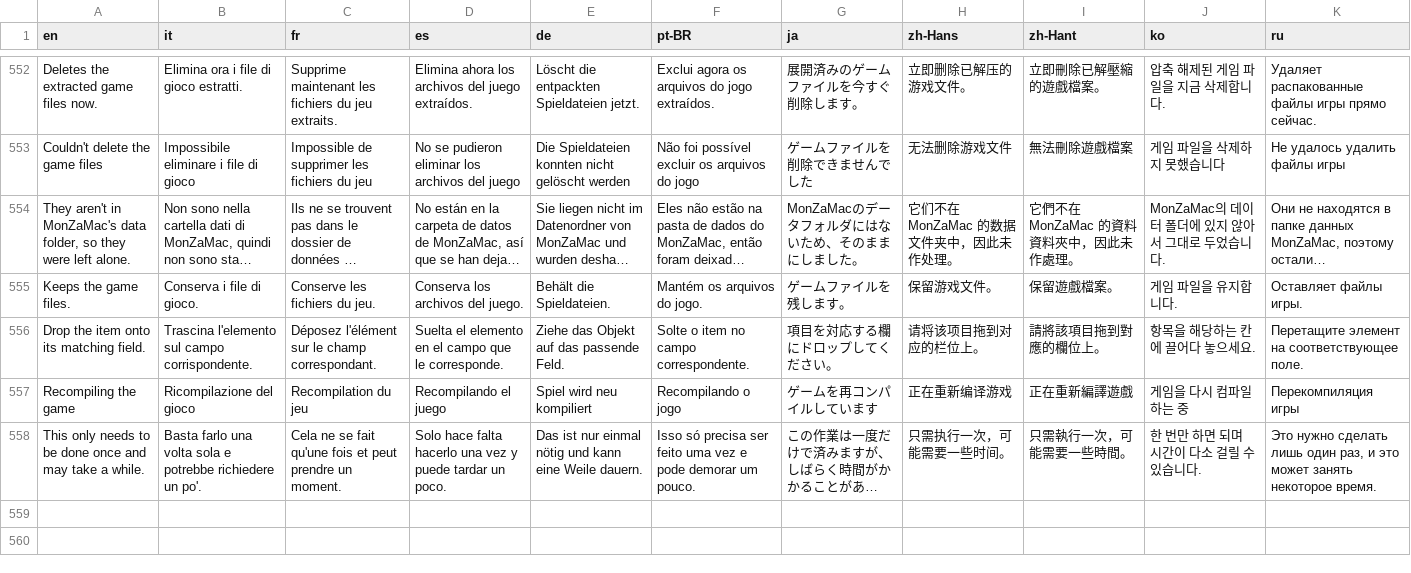
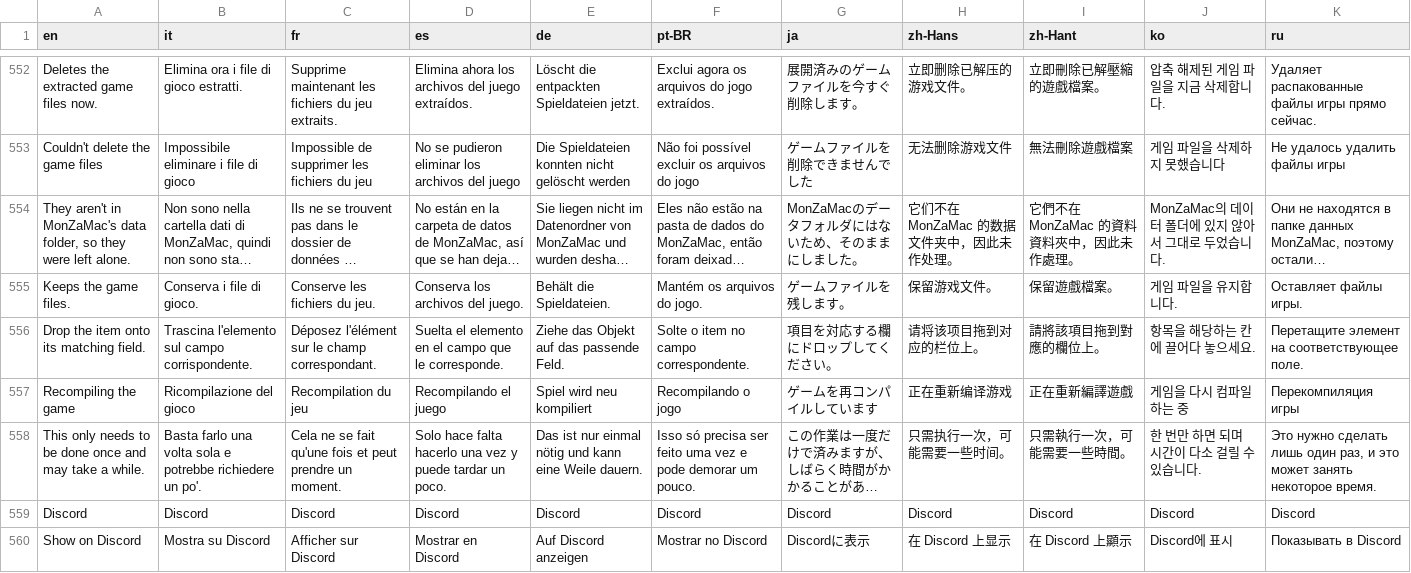
Before and after one commit to lucabravi/MonZaMac, a TSV file: i18n/translations.tsv, drawn as a sheet; only a part is shown, gaps mark what is left out; long unchanged cells end in …; the diff covers the shown part only; the diff names each change by its address in the sheet, - before the commit and + after, or states it on an @@ line.

Commit message:
Discord presence: opt-in setting, our own application, translated text
Builds on the Discord Rich Presence of #244:
- Off until the player turns on "Show on Discord" (first Settings page and the
  start screen's Settings); the thread reads it all the time, so turning it off
  clears the status and closes the connection at once.
- No application ID of another project: DISCORD_CLIENT_ID is MonZaMac's own and
  empty until set (empty: nothing is sent).
- The trainer name, never set, is gone; the two status texts and the setting
  are translated in the 10 languages.

```diff
--- a/i18n/translations.tsv
+++ b/i18n/translations.tsv
+row 559: Discord | Discord | Discord | Discord | Discord | Discord | Discord | Discord | Discord | Discord | Discord
+row 560: Show on Discord | Mostra su Discord | Afficher sur Discord | Mostrar en Discord | Auf Discord anzeigen | Mostrar no Discord | Discordに表示 | 在 Discord 上显示 | 在 Discord 上顯示 | Discord에 표시 | Показывать в Discord
```
Also changed, not shown: 3 added rows elsewhere in this file, i18n/catalog/de.tsv, i18n/catalog/es.tsv, 15 other files.
